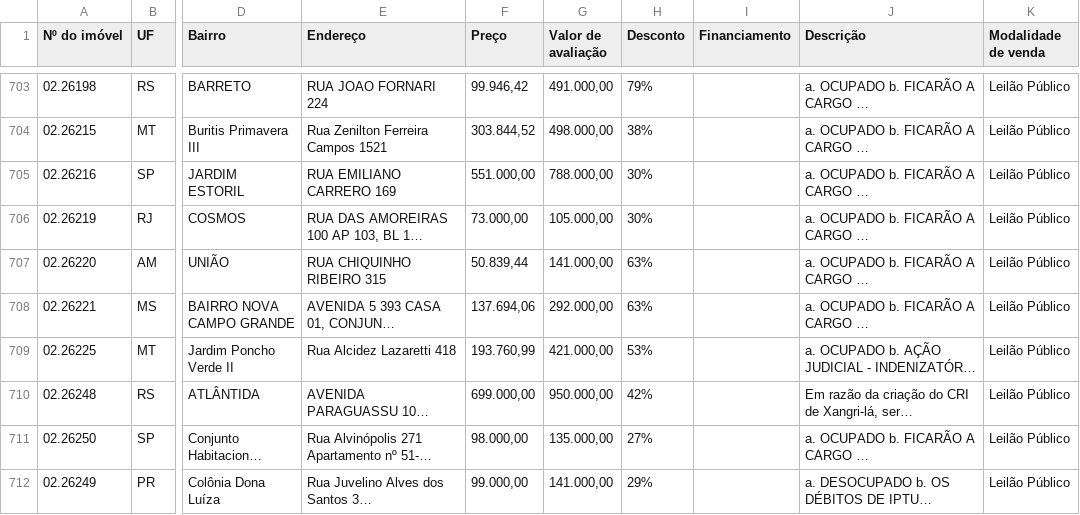
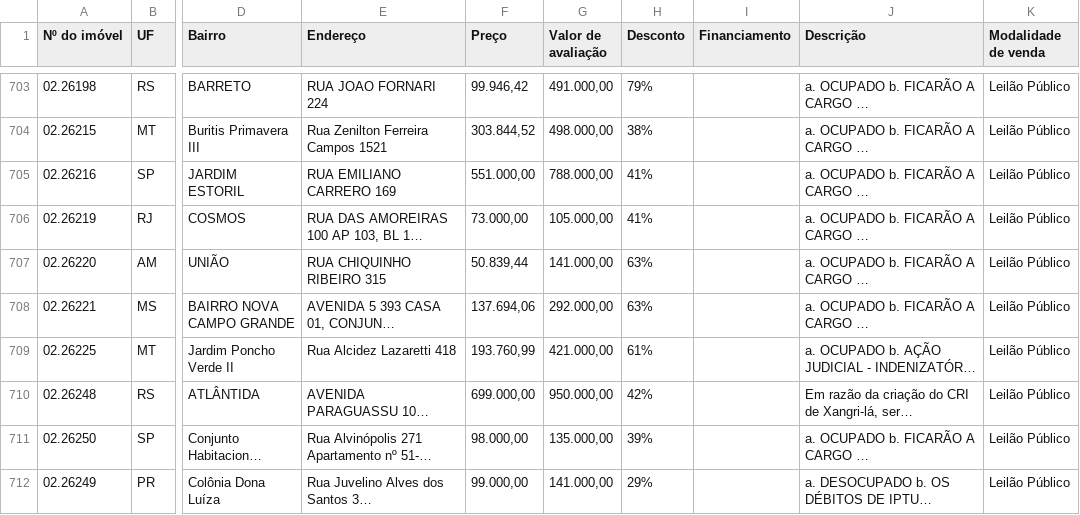
Before and after one commit to NMNeto/imoveis-radar-static, a CSV file: data/raw/santander/santander_imoveis_geral.csv, drawn as a sheet; only a part is shown, gaps mark what is left out; long unchanged cells end in …; the diff covers the shown part only; the diff names each change by its address in the sheet, - before the commit and + after, or states it on an @@ line.

```diff
--- a/data/raw/santander/santander_imoveis_geral.csv
+++ b/data/raw/santander/santander_imoveis_geral.csv
-H705:H706 (Desconto): 30%
+H705:H706 (Desconto): 41%
-H709 (Desconto): 53%
+H709 (Desconto): 61%
-H711 (Desconto): 27%
+H711 (Desconto): 39%
```
Also changed, not shown: 183 edited cells elsewhere in this file, 14 other files.
